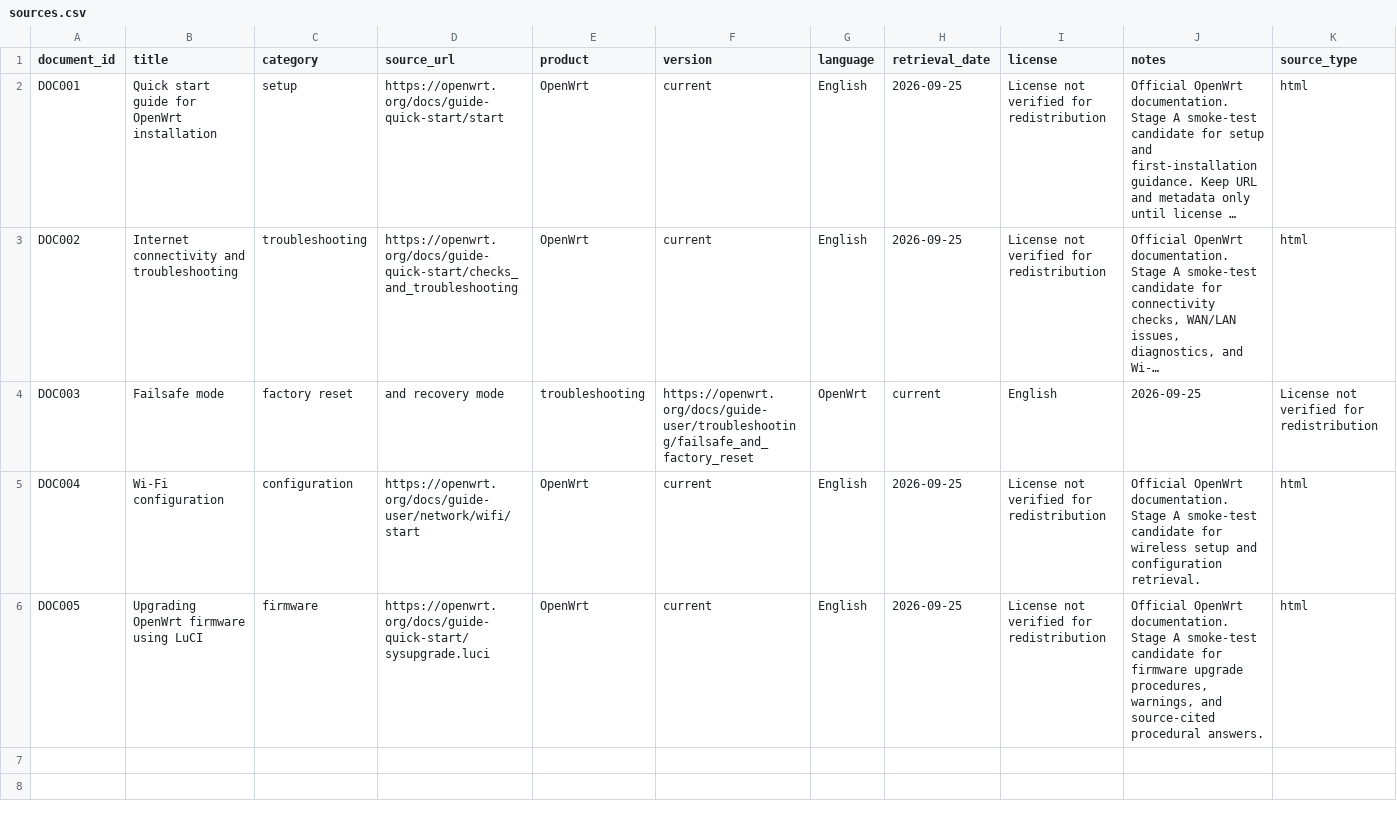
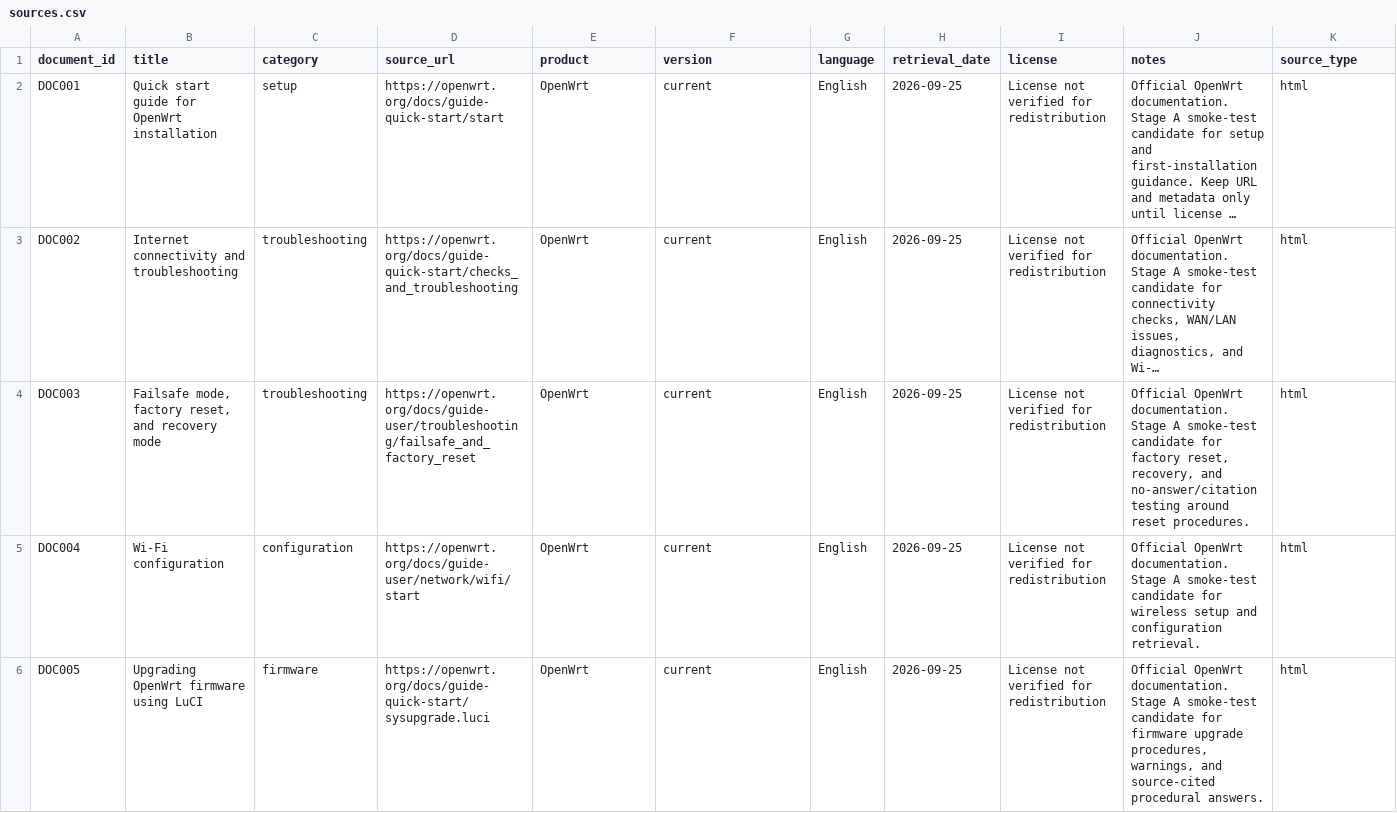
Before and after one commit to Sasikumar624/supportlens-rag, a CSV file: data/sources.csv, drawn as a sheet; only a part is shown; long unchanged cells end in …; the diff covers the shown part only; the diff names each change by its address in the sheet, - before the commit and + after, or states it on an @@ line.

```diff
--- a/data/sources.csv
+++ b/data/sources.csv
-B4 (title): Failsafe mode
+B4 (title): Failsafe mode, factory reset, and recovery mode
-C4 (category): factory reset
+C4 (category): troubleshooting
-D4 (source_url): and recovery mode
+D4 (source_url): https://openwrt.org/docs/guide-user/troubleshooting/failsafe_and_factory_reset
-E4 (product): troubleshooting
+E4 (product): OpenWrt
-F4 (version): https://openwrt.org/docs/guide-user/troubleshooting/failsafe_and_factory_reset
+F4 (version): current
-G4 (language): OpenWrt
+G4 (language): English
-H4 (retrieval_date): current
+H4 (retrieval_date): 2026-09-25
-I4 (license): English
+I4 (license): License not verified for redistribution
-J4 (notes): 2026-09-25
+J4 (notes): Official OpenWrt documentation. Stage A smoke-test candidate for factory reset, recovery, and no-answer/citation testing around reset procedures.
-K4 (source_type): License not verified for redistribution
+K4 (source_type): html
```
Also changed, not shown: 3 edited cells elsewhere in this file, 9 other files.
